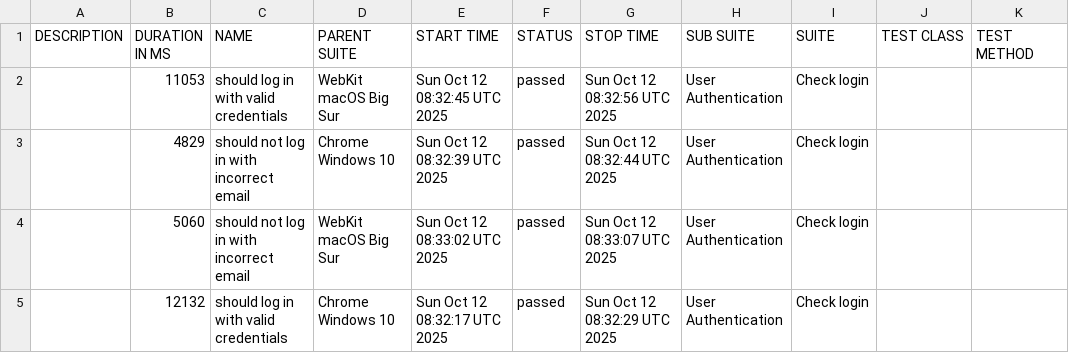
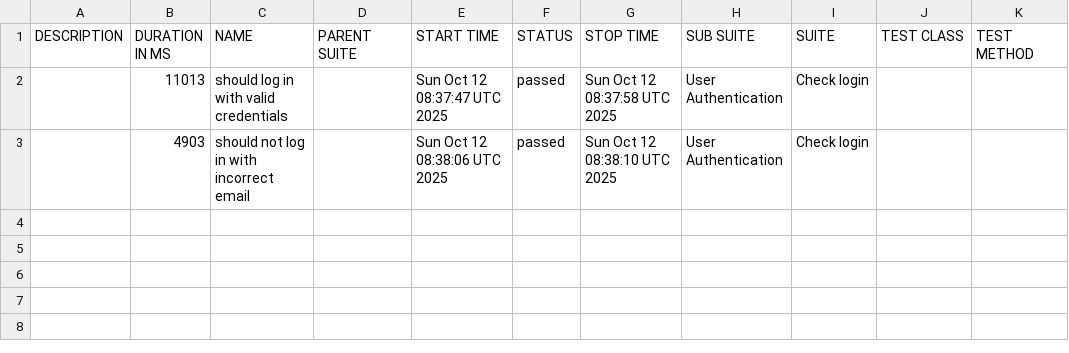
Before and after one commit to netgitqa/QAAssessmentAppService, a CSV file: data/suites.csv, drawn as a sheet.

```diff
--- a/data/suites.csv
+++ b/data/suites.csv
@@ -1,5 +1,3 @@
 "DESCRIPTION","DURATION IN MS","NAME","PARENT SUITE","START TIME","STATUS","STOP TIME","SUB SUITE","SUITE","TEST CLASS","TEST METHOD"
-"","11053","should log in with valid credentials","WebKit macOS Big Sur","Sun Oct 12 08:32:45 UTC 2025","passed","Sun Oct 12 08:32:56 UTC 2025","User Authentication","Check login","",""
-"","4829","should not log in with incorrect email","Chrome Windows 10","Sun Oct 12 08:32:39 UTC 2025","passed","Sun Oct 12 08:32:44 UTC 2025","User Authentication","Check login","",""
-"","5060","should not log in with incorrect email","WebKit macOS Big Sur","Sun Oct 12 08:33:02 UTC 2025","passed","Sun Oct 12 08:33:07 UTC 2025","User Authentication","Check login","",""
-"","12132","should log in with valid credentials","Chrome Windows 10","Sun Oct 12 08:32:17 UTC 2025","passed","Sun Oct 12 08:32:29 UTC 2025","User Authentication","Check login","",""
+"","11013","should log in with valid credentials","","Sun Oct 12 08:37:47 UTC 2025","passed","Sun Oct 12 08:37:58 UTC 2025","User Authentication","Check login","",""
+"","4903","should not log in with incorrect email","","Sun Oct 12 08:38:06 UTC 2025","passed","Sun Oct 12 08:38:10 UTC 2025","User Authentication","Check login","",""
```
Also changed, not shown: 33 other files.
